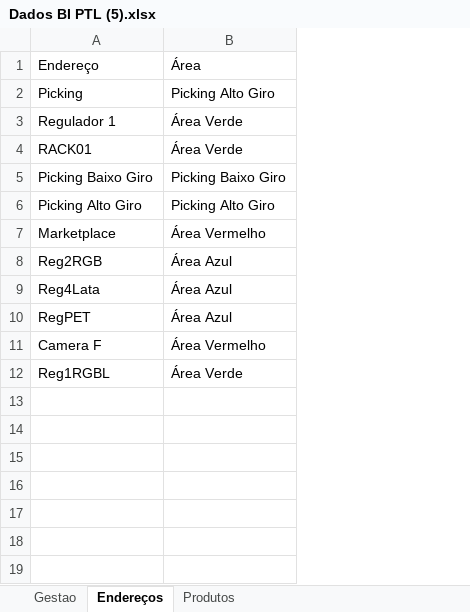
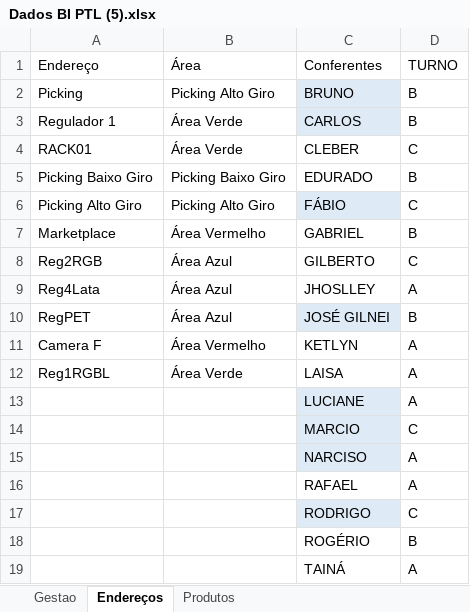
Before and after one commit to cwbestoque/BI-PTL, an Excel workbook: Dados BI PTL (5).xlsx, sheet Endereços, drawn as a sheet; values as stored, in another font and other column widths than the file's, no borders; table styles not drawn; the diff names each change by its address in the sheet, - before the commit and + after, or states it on an @@ line.

```diff
--- a/Dados BI PTL (5).xlsx (sheet Endereços)
+++ b/Dados BI PTL (5).xlsx (sheet Endereços)
+column C (Conferentes), rows 2-12: BRUNO | CARLOS | CLEBER | EDURADO | FÁBIO | GABRIEL | GILBERTO | JHOSLLEY | JOSÉ GILNEI | KETLYN | LAISA
+column D (TURNO), rows 2-12: B | B | C | B | C | B | C | A | B | A | A
+row 13:  |  | LUCIANE | A
+row 14:  |  | MARCIO | C
+row 15:  |  | NARCISO | A
+row 16:  |  | RAFAEL | A
+row 17:  |  | RODRIGO | C
+row 18:  |  | ROGÉRIO | B
+row 19:  |  | TAINÁ | A
```
Also changed, not shown: sheet Gestao, sheet Produtos, formulas that keep their value.
